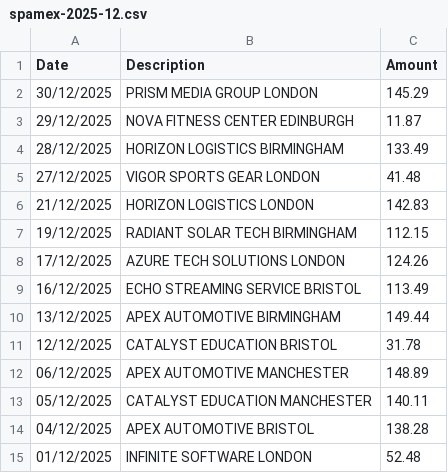
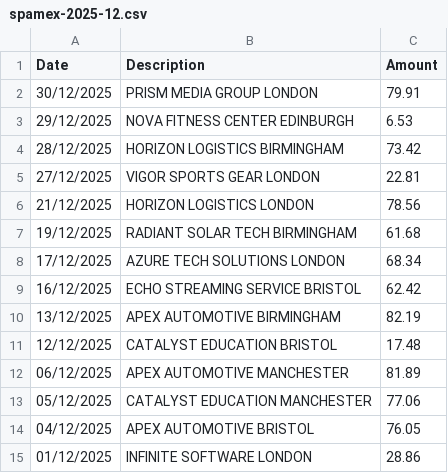
Before and after one commit to monodot/bankerchief, a CSV file: sampledata/spamex/spamex-2025-12.csv, drawn as a sheet.

Commit message:
update sample data

```diff
--- a/sampledata/spamex/spamex-2025-12.csv
+++ b/sampledata/spamex/spamex-2025-12.csv
@@ -1,15 +1,15 @@
 Date,Description,Amount
-30/12/2025,PRISM MEDIA GROUP             LONDON,145.29
-29/12/2025,NOVA FITNESS CENTER           EDINBURGH,11.87
-28/12/2025,HORIZON LOGISTICS             BIRMINGHAM,133.49
-27/12/2025,VIGOR SPORTS GEAR             LONDON,41.48
-21/12/2025,HORIZON LOGISTICS             LONDON,142.83
-19/12/2025,RADIANT SOLAR TECH            BIRMINGHAM,112.15
-17/12/2025,AZURE TECH SOLUTIONS          LONDON,124.26
-16/12/2025,ECHO STREAMING SERVICE        BRISTOL,113.49
-13/12/2025,APEX AUTOMOTIVE               BIRMINGHAM,149.44
-12/12/2025,CATALYST EDUCATION            BRISTOL,31.78
-06/12/2025,APEX AUTOMOTIVE               MANCHESTER,148.89
-05/12/2025,CATALYST EDUCATION            MANCHESTER,140.11
-04/12/2025,APEX AUTOMOTIVE               BRISTOL,138.28
-01/12/2025,INFINITE SOFTWARE             LONDON,52.48
+30/12/2025,PRISM MEDIA GROUP             LONDON,79.91
+29/12/2025,NOVA FITNESS CENTER           EDINBURGH,6.53
+28/12/2025,HORIZON LOGISTICS             BIRMINGHAM,73.42
+27/12/2025,VIGOR SPORTS GEAR             LONDON,22.81
+21/12/2025,HORIZON LOGISTICS             LONDON,78.56
+19/12/2025,RADIANT SOLAR TECH            BIRMINGHAM,61.68
+17/12/2025,AZURE TECH SOLUTIONS          LONDON,68.34
+16/12/2025,ECHO STREAMING SERVICE        BRISTOL,62.42
+13/12/2025,APEX AUTOMOTIVE               BIRMINGHAM,82.19
+12/12/2025,CATALYST EDUCATION            BRISTOL,17.48
+06/12/2025,APEX AUTOMOTIVE               MANCHESTER,81.89
+05/12/2025,CATALYST EDUCATION            MANCHESTER,77.06
+04/12/2025,APEX AUTOMOTIVE               BRISTOL,76.05
+01/12/2025,INFINITE SOFTWARE             LONDON,28.86
```
Also changed, not shown: sampledata/spamex/spamex-2026-01.csv, sampledata/spamex/spamex-2026-02.csv, 9 other files.
